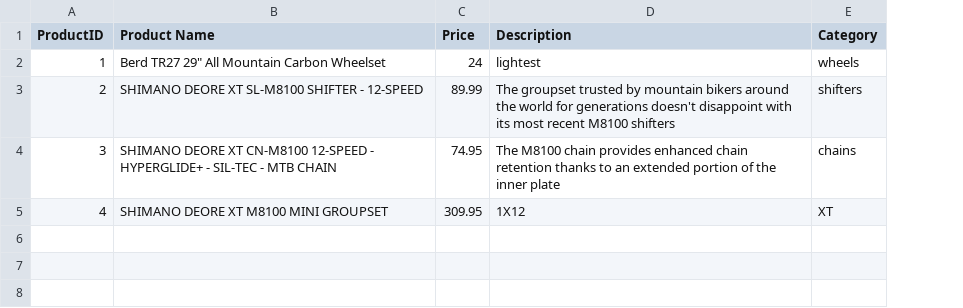
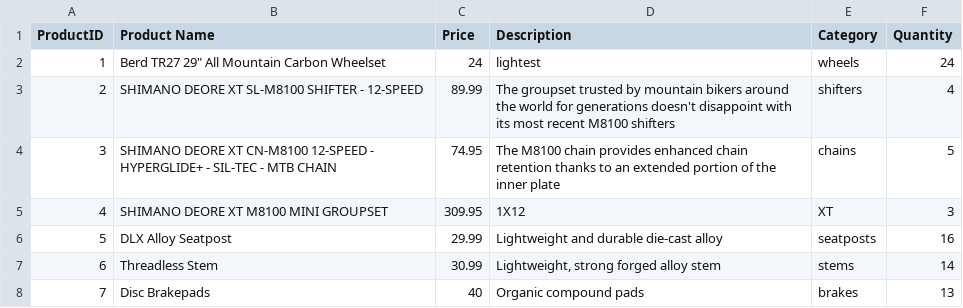
Before and after one commit to sumeetminhas/ACIT2911-Grp10, a CSV file: products.csv, drawn as a sheet; the diff names each change by its address in the sheet, - before the commit and + after, or states it on an @@ line.

Commit message:
updated products.csv contents

```diff
--- a/products.csv
+++ b/products.csv
+column F (Quantity), rows 2-5: 24 | 4 | 5 | 3
+row 6: 5 | DLX Alloy Seatpost | 29.99 | Lightweight and durable die-cast alloy | seatposts | 16
+row 7: 6 | Threadless Stem | 30.99 | Lightweight, strong forged alloy stem | stems | 14
+row 8: 7 | Disc Brakepads | 40 | Organic compound pads | brakes | 13
```
